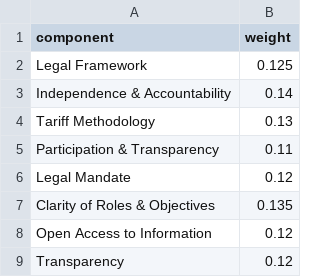
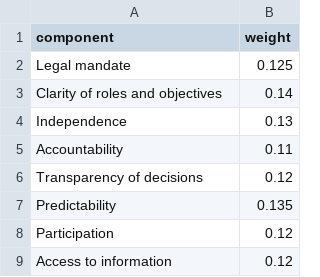
Before and after one commit to ng-dogo/roi-streamlit-app, a CSV file: rgi_bap_defaults.csv, drawn as a sheet.

Commit message:
Add files via upload

```diff
--- a/rgi_bap_defaults.csv
+++ b/rgi_bap_defaults.csv
@@ -1,9 +1,9 @@
 component,weight
-Legal Framework,0.125
-Independence & Accountability,0.14
-Tariff Methodology,0.13
-Participation & Transparency,0.11
-Legal Mandate,0.12
-Clarity of Roles & Objectives,0.135
-Open Access to Information,0.12
-Transparency,0.12
+Legal mandate ,0.125
+Clarity of roles and objectives,0.14
+Independence,0.13
+Accountability,0.11
+Transparency of decisions,0.12
+Predictability,0.135
+Participation,0.12
+Access to information,0.12
```
